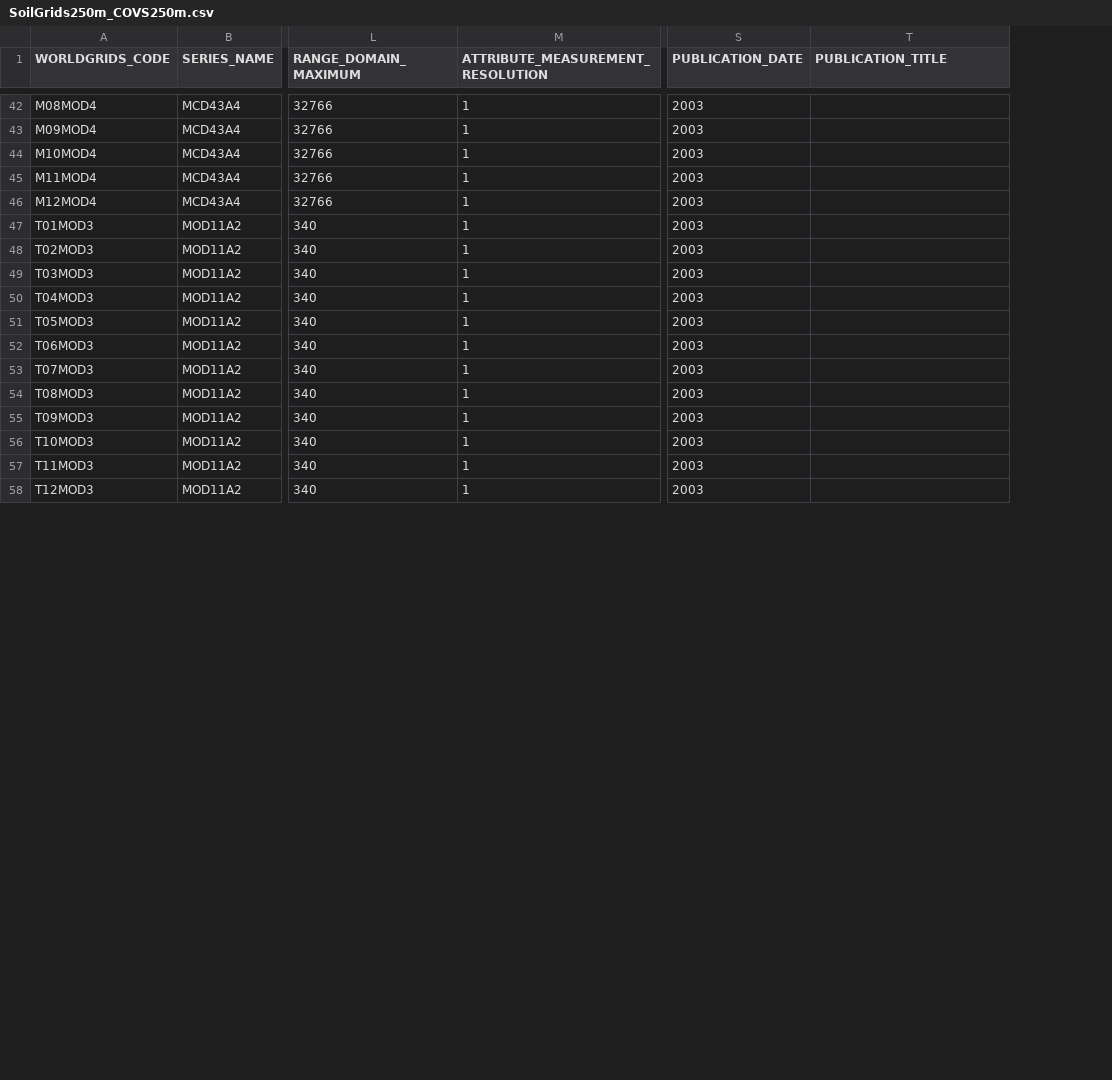
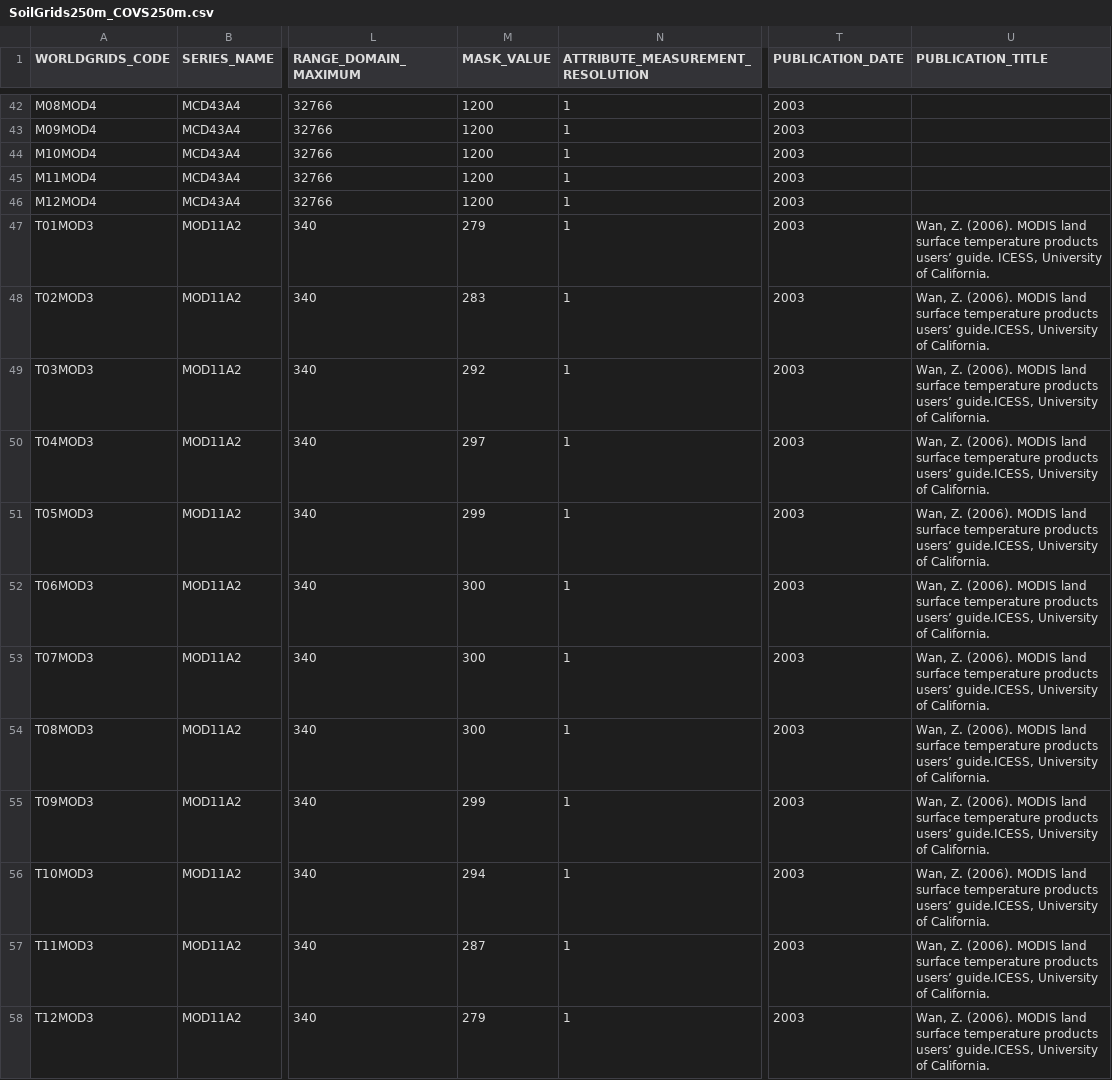
Before and after one commit to ISRICWorldSoil/SoilGrids250m, a CSV file: grids/models/SoilGrids250m_COVS250m.csv, drawn as a sheet; only a part is shown, gaps mark what is left out; addresses are those after the commit; the diff covers the shown part only; the diff names each change by its address in the sheet, - before the commit and + after, or states it on an @@ line.

```diff
--- a/grids/models/SoilGrids250m_COVS250m.csv
+++ b/grids/models/SoilGrids250m_COVS250m.csv
+column M (MASK_VALUE), rows 42-58: 1200 | 1200 | 1200 | 1200 | 1200 | 279 | 283 | 292 | 297 | 299 | 300 | 300 | 300 | 299 | 294 | 287 | 279
-U47 (PUBLICATION_TITLE): (empty)
+U47 (PUBLICATION_TITLE): Wan, Z. (2006). MODIS land surface temperature products users’ guide. ICESS, University of California.
-U48:U58 (PUBLICATION_TITLE): (empty)
+U48:U58 (PUBLICATION_TITLE): Wan, Z. (2006). MODIS land surface temperature products users’ guide.ICESS, University of California.
```
Also changed, not shown: 13 edited cells elsewhere in this file, 7 other files.
